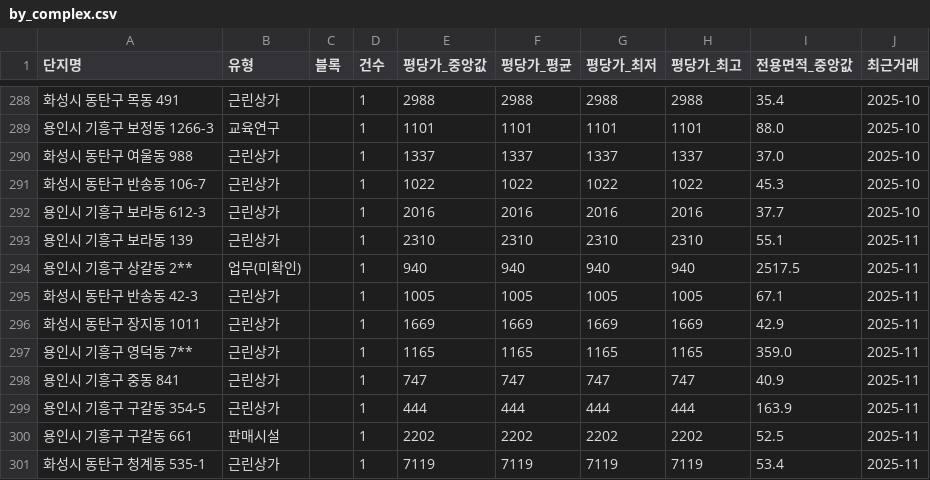
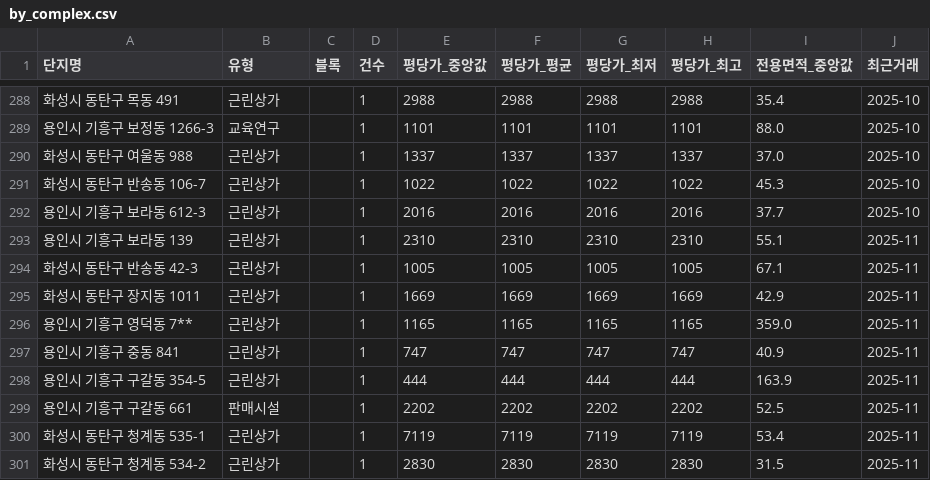
Before and after one commit to jay70park-cyber/jisik-blog-auto, a CSV file: data/by_complex.csv, drawn as a sheet; only a part is shown, gaps mark what is left out; the shorter side is filled out with more unchanged rows; the diff names each change by its address in the sheet, - before the commit and + after, or states it on an @@ line.

```diff
--- a/data/by_complex.csv
+++ b/data/by_complex.csv
-row 294: 용인시 기흥구 상갈동 2** | 업무(미확인) |  | 1 | 940 | 940 | 940 | 940 | 2517.5 | 2025-11
```
Also changed, not shown: data/by_type.csv, data/monthly_trend.csv, 2 other files.
